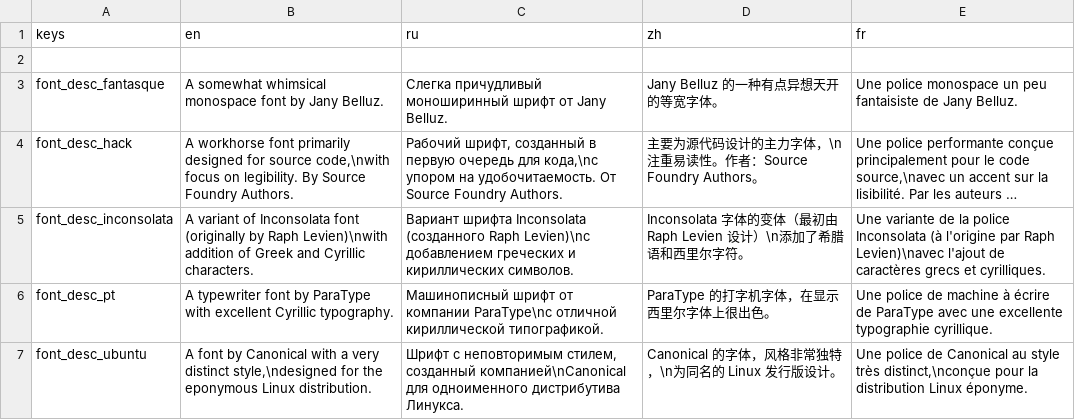
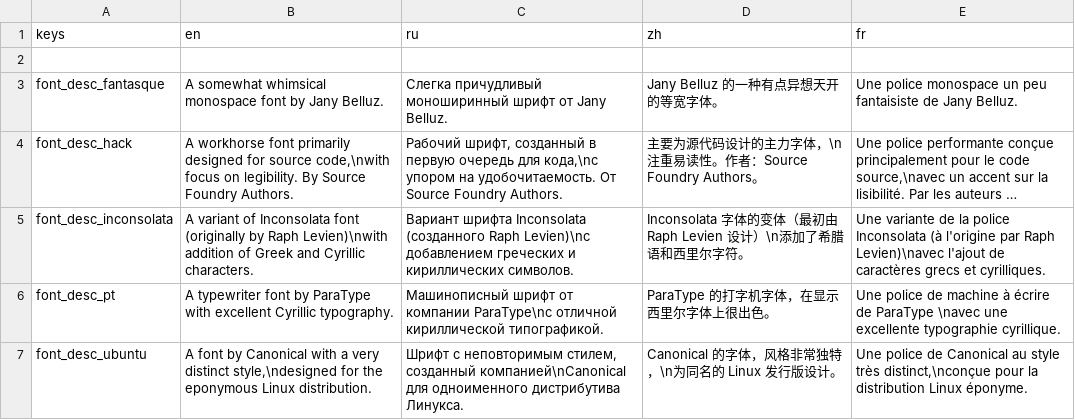
Before and after one commit to CrimsonCrossBunker/Catapult, a CSV file: text/font_info.csv, drawn as a sheet; long unchanged cells end in …; the diff names each change by its address in the sheet, - before the commit and + after, or states it on an @@ line.

```diff
--- a/text/font_info.csv
+++ b/text/font_info.csv
-E6 (fr): …de ParaType avec une excellente…
+E6 (fr): …de ParaType \navec une excellente…
```
Also changed, not shown: text/text.csv, text/tips.csv, 1 other file.
